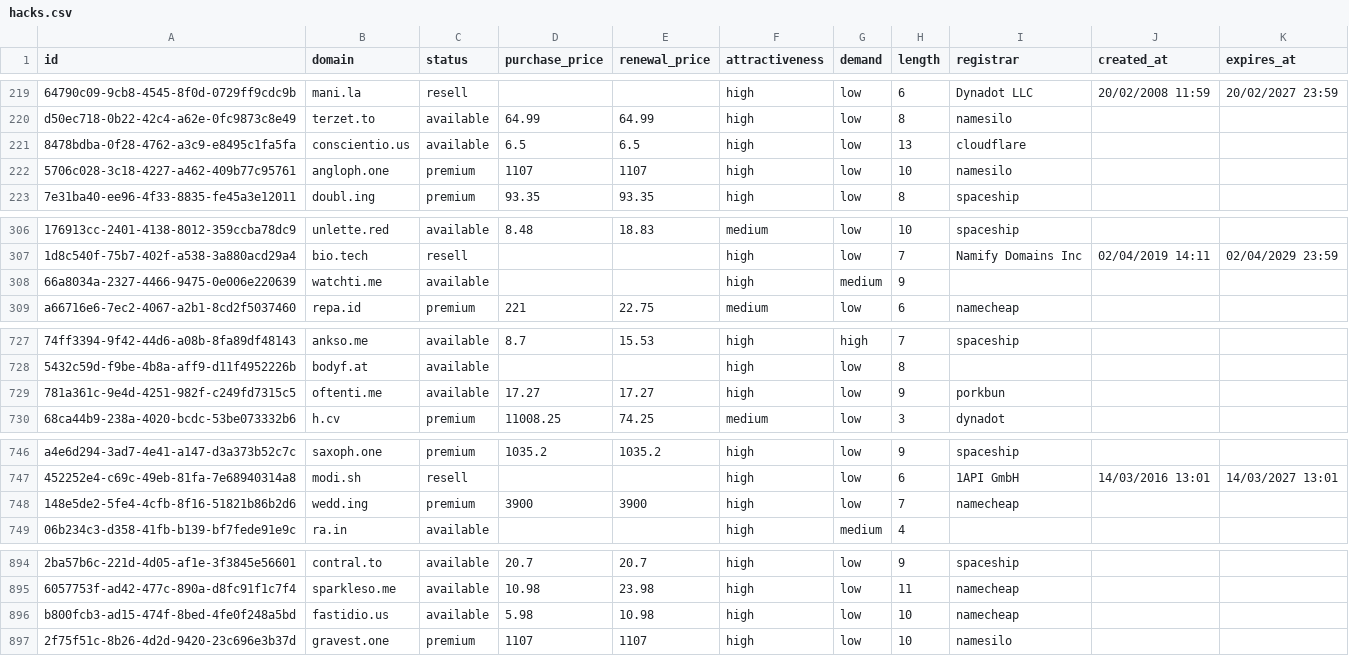
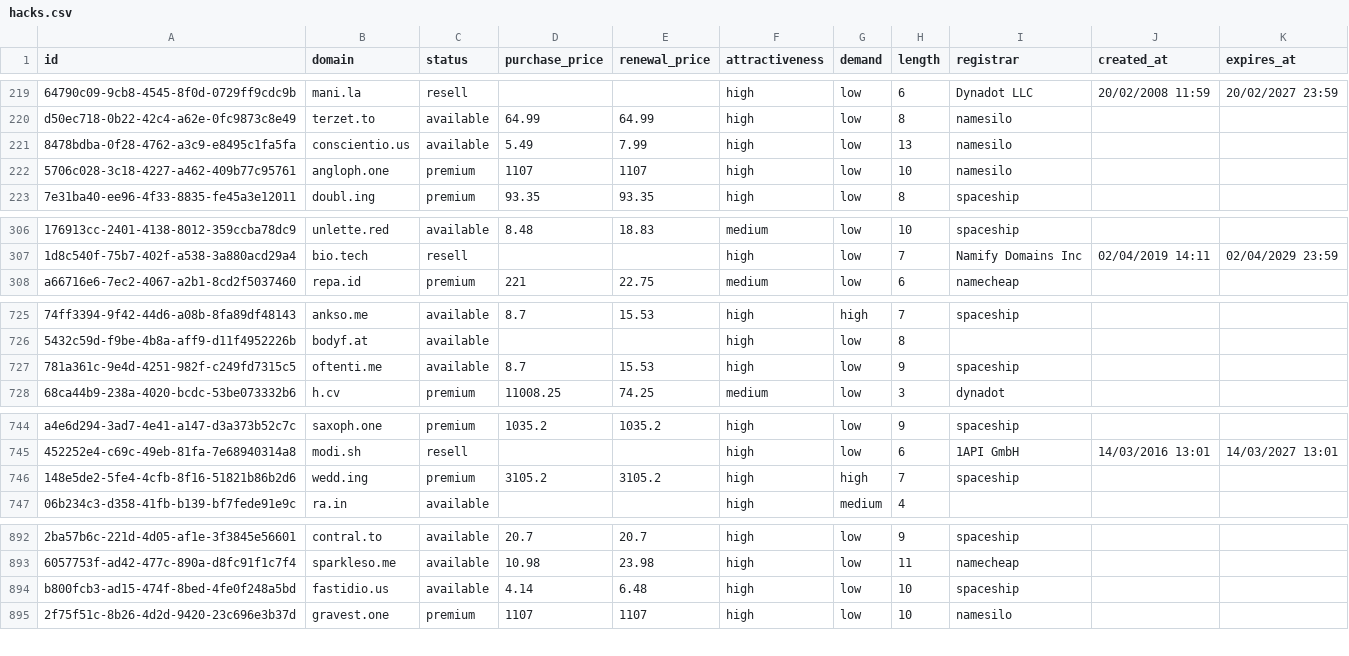
Before and after one commit to UniqueDomains/hacks-oneword-domains, a CSV file: hacks.csv, drawn as a sheet; only a part is shown, gaps mark what is left out; removed rows and columns are numbered as before the commit, all else as after; the diff covers the shown part only; the diff names each change by its address in the sheet, - before the commit and + after, or states it on an @@ line.

```diff
--- a/hacks.csv
+++ b/hacks.csv
-D221 (purchase_price): 6.5
+D221 (purchase_price): 5.49
-E221 (renewal_price): 6.5
+E221 (renewal_price): 7.99
-I221 (registrar): cloudflare
+I221 (registrar): namesilo
-row 308: 66a8034a-2327-4466-9475-0e006e220639 | watchti.me | available |  |  | high | medium | 9
-D727 (purchase_price): 17.27
+D727 (purchase_price): 8.7
-E727 (renewal_price): 17.27
+E727 (renewal_price): 15.53
-I727 (registrar): porkbun
+I727 (registrar): spaceship
-D746 (purchase_price): 3900
+D746 (purchase_price): 3105.2
-E746 (renewal_price): 3900
+E746 (renewal_price): 3105.2
-G746 (demand): low
+G746 (demand): high
-I746 (registrar): namecheap
+I746 (registrar): spaceship
-D894 (purchase_price): 5.98
+D894 (purchase_price): 4.14
-E894 (renewal_price): 10.98
+E894 (renewal_price): 6.48
-I894 (registrar): namecheap
+I894 (registrar): spaceship
```
Also changed, not shown: 6 added rows, 5 removed rows and 14 edited cells elsewhere in this file, 5 other files.
